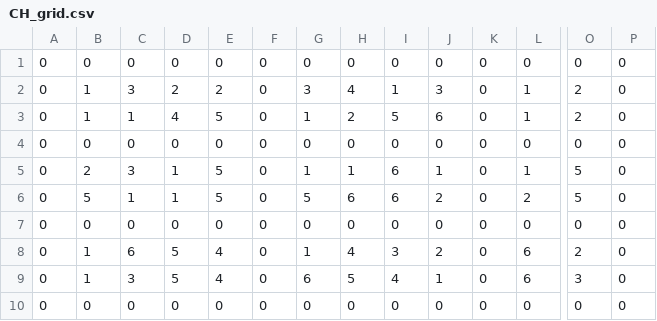
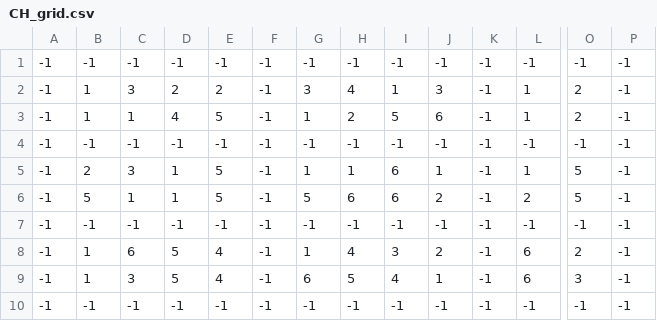
Before and after one commit to agrignard/URBAM, a CSV file: URBAM/includes/CH_grid.csv, drawn as a sheet; only a part is shown, gaps mark what is left out; removed rows and columns are numbered as before the commit, all else as after; rows hold the shown columns only; the diff names each change by its address in the sheet, - before the commit and + after, or states it on an @@ line.

Commit message:
add inactive cells

```diff
--- a/URBAM/includes/CH_grid.csv
+++ b/URBAM/includes/CH_grid.csv
-row 1: 0 | 0 | 0 | 0 | 0 | 0 | 0 | 0 | 0 | 0 | 0 | 0 | 0 | 0
+row 1: -1 | -1 | -1 | -1 | -1 | -1 | -1 | -1 | -1 | -1 | -1 | -1 | -1 | -1
-A2:A3: 0
+A2:A3: -1
-F2:F3: 0
+F2:F3: -1
-K2:K3: 0
+K2:K3: -1
-P2:P3: 0
+P2:P3: -1
-row 4: 0 | 0 | 0 | 0 | 0 | 0 | 0 | 0 | 0 | 0 | 0 | 0 | 0 | 0
+row 4: -1 | -1 | -1 | -1 | -1 | -1 | -1 | -1 | -1 | -1 | -1 | -1 | -1 | -1
-A5:A6: 0
+A5:A6: -1
-F5:F6: 0
+F5:F6: -1
-K5:K6: 0
+K5:K6: -1
-P5:P6: 0
+P5:P6: -1
-row 7: 0 | 0 | 0 | 0 | 0 | 0 | 0 | 0 | 0 | 0 | 0 | 0 | 0 | 0
+row 7: -1 | -1 | -1 | -1 | -1 | -1 | -1 | -1 | -1 | -1 | -1 | -1 | -1 | -1
-A8:A9: 0
+A8:A9: -1
-F8:F9: 0
+F8:F9: -1
-K8:K9: 0
+K8:K9: -1
-P8:P9: 0
+P8:P9: -1
-row 10: 0 | 0 | 0 | 0 | 0 | 0 | 0 | 0 | 0 | 0 | 0 | 0 | 0 | 0
+row 10: -1 | -1 | -1 | -1 | -1 | -1 | -1 | -1 | -1 | -1 | -1 | -1 | -1 | -1
```
